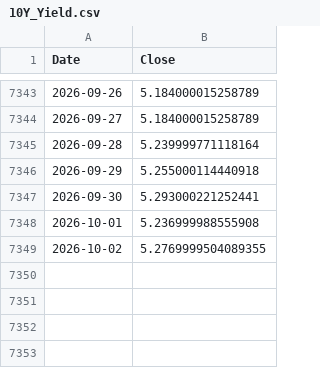
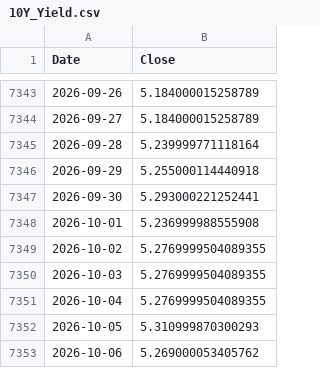
Before and after one commit to peter-c9/macro-yield-dashboard, a CSV file: data/10Y_Yield.csv, drawn as a sheet; only a part is shown, gaps mark what is left out; the diff names each change by its address in the sheet, - before the commit and + after, or states it on an @@ line.

```diff
--- a/data/10Y_Yield.csv
+++ b/data/10Y_Yield.csv
+row 7350: 2026-10-03 | 5.2769999504089355
+row 7351: 2026-10-04 | 5.2769999504089355
+row 7352: 2026-10-05 | 5.310999870300293
+row 7353: 2026-10-06 | 5.269000053405762
```
Also changed, not shown: data/30Y_Yield.csv, data/Bitcoin_IBIT.csv, 5 other files.
